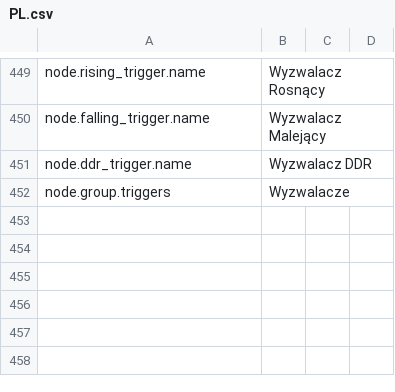
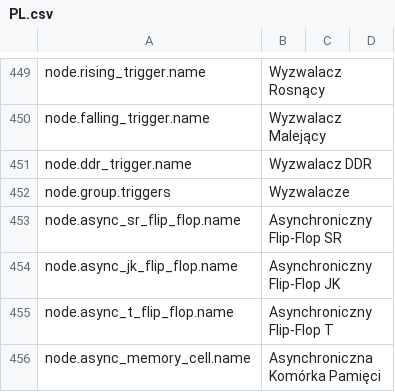
Before and after one commit to H1M4W4R1/GameFlow, a CSV file: locales/PL.csv, drawn as a sheet; only a part is shown, gaps mark what is left out; the diff names each change by its address in the sheet, - before the commit and + after, or states it on an @@ line.

Commit message:
Extended gate system to implement mode nodes.

```diff
--- a/locales/PL.csv
+++ b/locales/PL.csv
+row 453: node.async_sr_flip_flop.name | Asynchroniczny Flip-Flop SR
+row 454: node.async_jk_flip_flop.name | Asynchroniczny Flip-Flop JK
+row 455: node.async_t_flip_flop.name | Asynchroniczny Flip-Flop T
+row 456: node.async_memory_cell.name | Asynchroniczna Komórka Pamięci
```
Also changed, not shown: locales/EN.csv, 2 other files.
